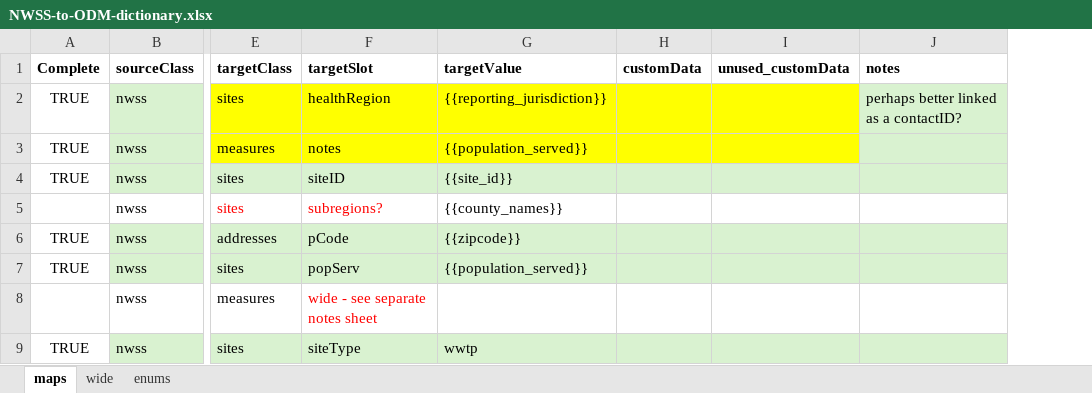
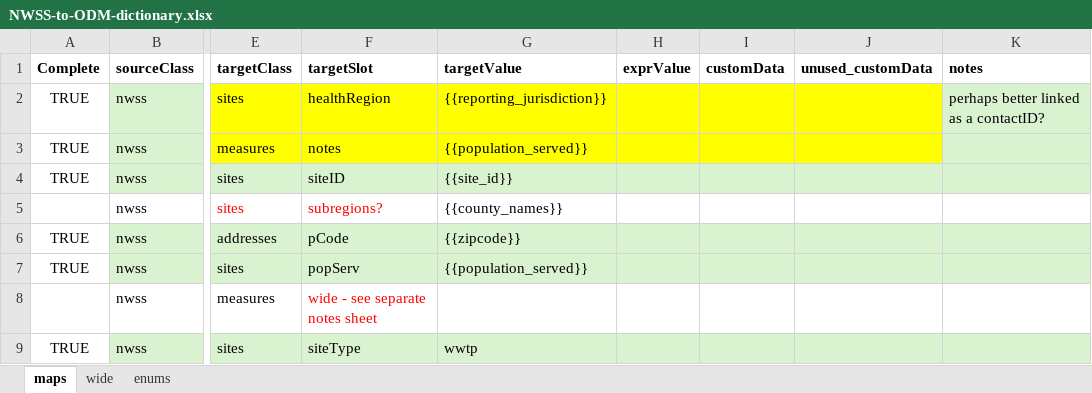
Before and after one commit to PHES-ODM/PHES-ODM-MapGenerator, an Excel workbook: data/mapping_config_files/NWSS-to-ODM-dictionary.xlsx, sheet maps, drawn as a sheet; only a part is shown, gaps mark what is left out; values as stored, in another font and other column widths than the file's, no borders; conditional formats not drawn; the diff covers the shown part only; the diff names each change by its address in the sheet, - before the commit and + after, or states it on an @@ line.

Commit message:
Added exprValue column to maps tab

```diff
--- a/data/mapping_config_files/NWSS-to-ODM-dictionary.xlsx (sheet maps)
+++ b/data/mapping_config_files/NWSS-to-ODM-dictionary.xlsx (sheet maps)
+column H (exprValue), empty
```
Also changed, not shown: 1 added row and 2 edited cells elsewhere in this sheet.
